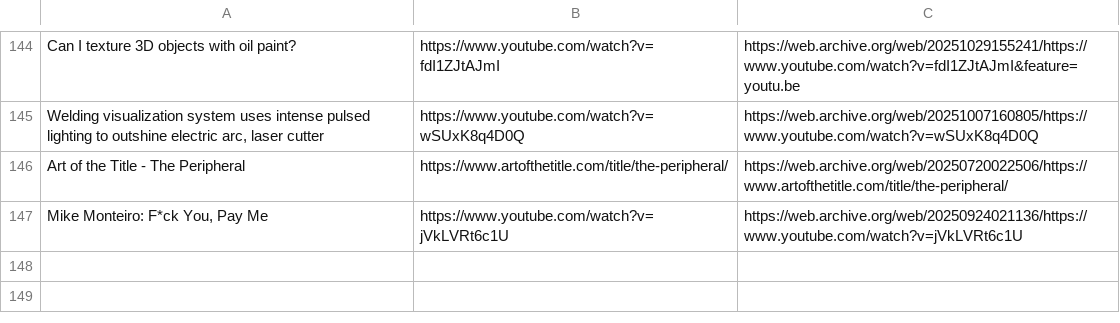
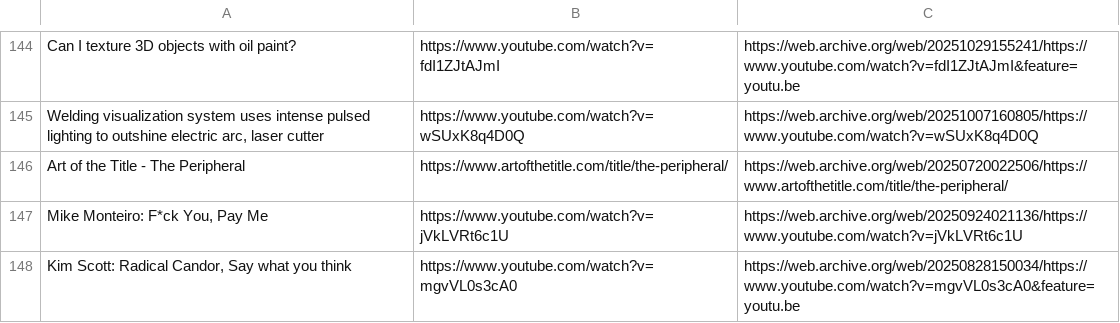
Before and after one commit to Cynosure-North/Website, a CSV file: content/finds/finds.csv, drawn as a sheet; only a part is shown, gaps mark what is left out; the diff names each change by its address in the sheet, - before the commit and + after, or states it on an @@ line.

Commit message:
new find: Kim Scott: Radical Candor, Say what you think

```diff
--- a/content/finds/finds.csv
+++ b/content/finds/finds.csv
+row 148: Kim Scott: Radical Candor, Say what you think | https://www.youtube.com/watch?v=mgvVL0s3cA0 | https://web.archive.org/web/20250828150034/https://www.youtube.com/watch?v=mgvVL0s3cA0&feature=youtu.be
```
